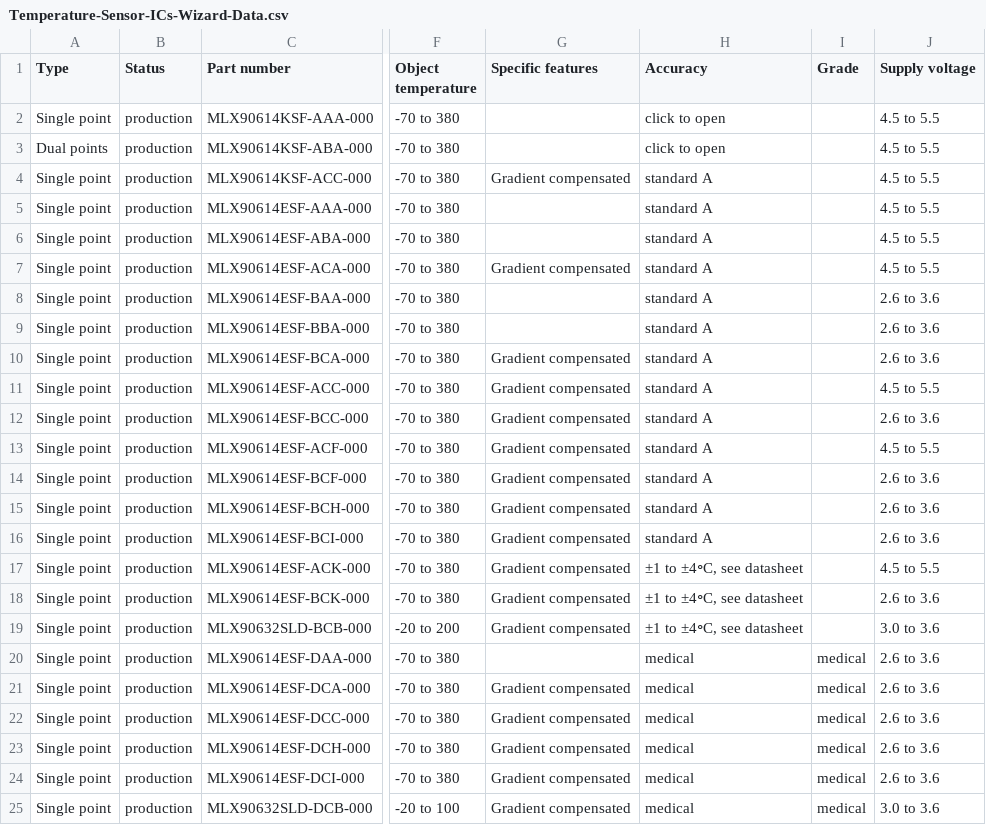
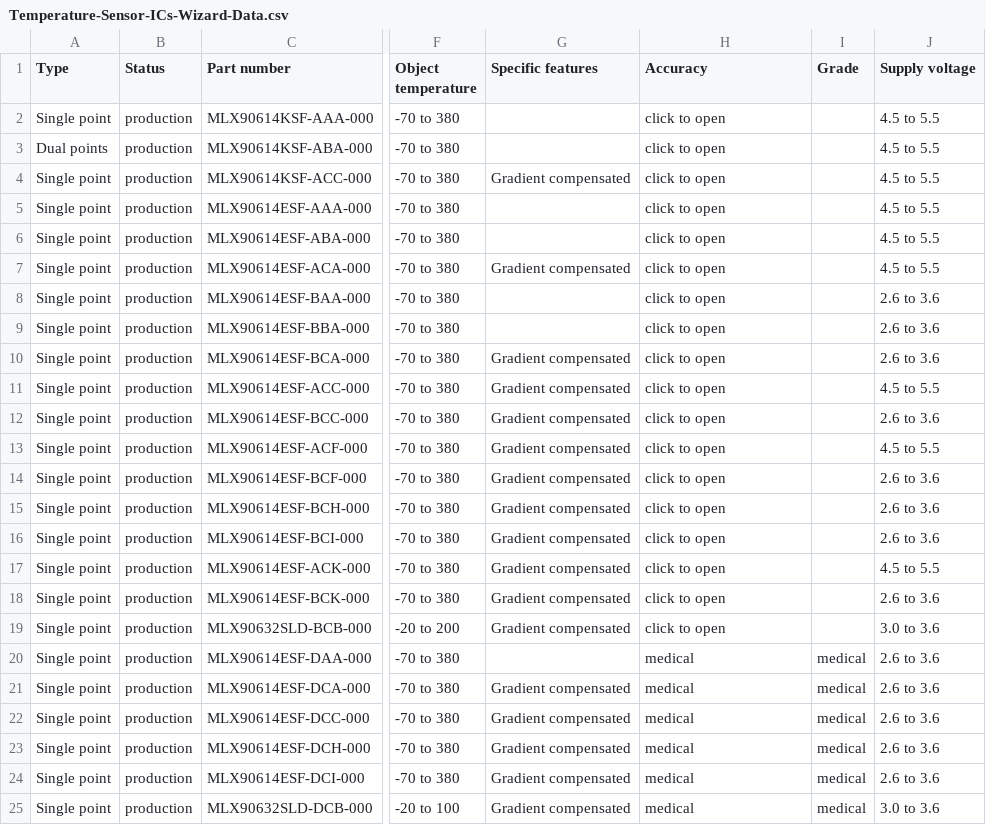
Before and after one commit to MelexisBC/Wizard--Temperature-Sensor-ICs-Data, a CSV file: Temperature-Sensor-ICs-Wizard-Data.csv, drawn as a sheet; only a part is shown, gaps mark what is left out; the diff names each change by its address in the sheet, - before the commit and + after, or states it on an @@ line.

Commit message:
Wizard - Temperature sensor ICs - Google sheet updated

```diff
--- a/Temperature-Sensor-ICs-Wizard-Data.csv
+++ b/Temperature-Sensor-ICs-Wizard-Data.csv
-H4:H16 (Accuracy): standard A
+H4:H16 (Accuracy): click to open
-H17:H19 (Accuracy): ±1 to ±4॰C, see datasheet
+H17:H19 (Accuracy): click to open
```
